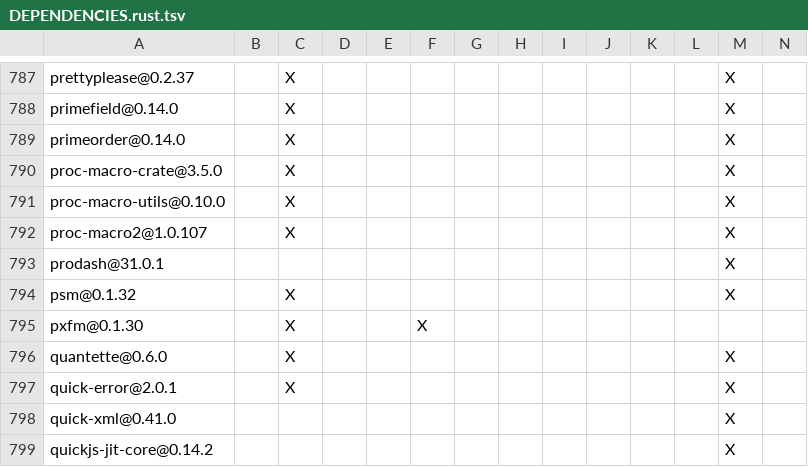
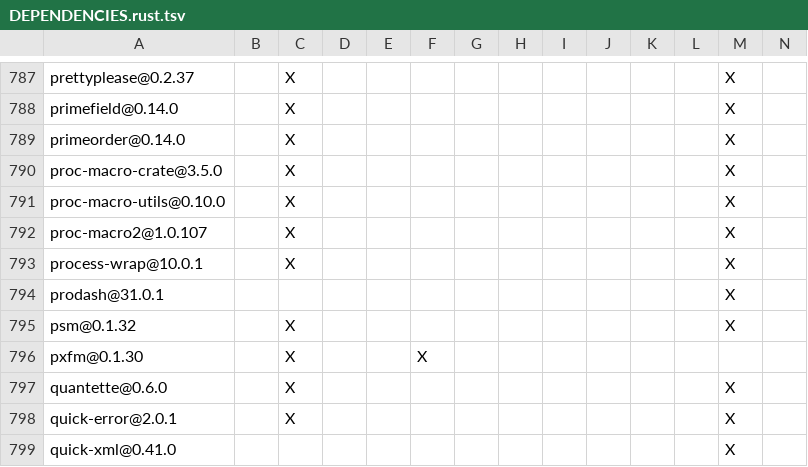
Before and after one commit to apache/maka, a TSV file: products/maka/cli/DEPENDENCIES.rust.tsv, drawn as a sheet; only a part is shown, gaps mark what is left out; the shorter side is filled out with more unchanged rows; rows hold the shown columns only; the diff names each change by its address in the sheet, - before the commit and + after, or states it on an @@ line.

Commit message:
chore: format with biome and refresh the Rust dependency inventory

```diff
--- a/products/maka/cli/DEPENDENCIES.rust.tsv
+++ b/products/maka/cli/DEPENDENCIES.rust.tsv
+row 793: process-wrap@10.0.1 |  | X |  |  |  |  |  |  |  |  |  | X
```
Also changed, not shown: 20 other files.
